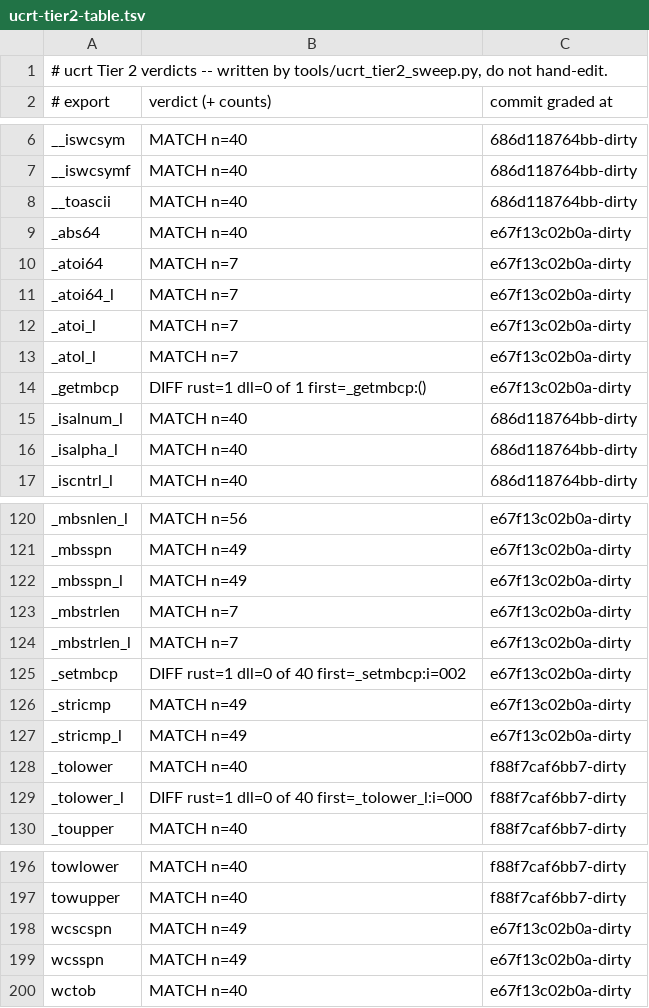
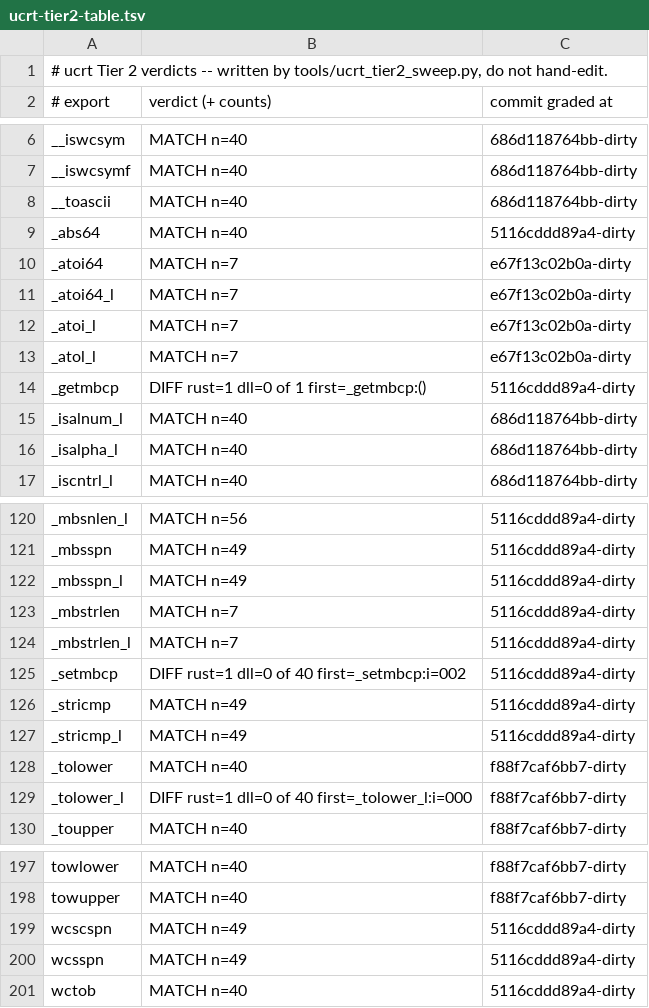
Before and after one commit to meanie-py/vibeos, a TSV file: docs/engineering/active-lanes/ucrt-tier2-table.tsv, drawn as a sheet; only a part is shown, gaps mark what is left out; addresses are those after the commit; the diff covers the shown part only; the diff names each change by its address in the sheet, - before the commit and + after, or states it on an @@ line.

```diff
--- a/docs/engineering/active-lanes/ucrt-tier2-table.tsv
+++ b/docs/engineering/active-lanes/ucrt-tier2-table.tsv
-C9 (commit graded at): e67f13c02b0a-dirty
+C9 (commit graded at): 5116cddd89a4-dirty
-C14 (commit graded at): e67f13c02b0a-dirty
+C14 (commit graded at): 5116cddd89a4-dirty
-C120:C127 (commit graded at): e67f13c02b0a-dirty
+C120:C127 (commit graded at): 5116cddd89a4-dirty
-C199:C201 (commit graded at): e67f13c02b0a-dirty
+C199:C201 (commit graded at): 5116cddd89a4-dirty
```
Also changed, not shown: 1 added row and 49 edited cells elsewhere in this file, 12 other files.
